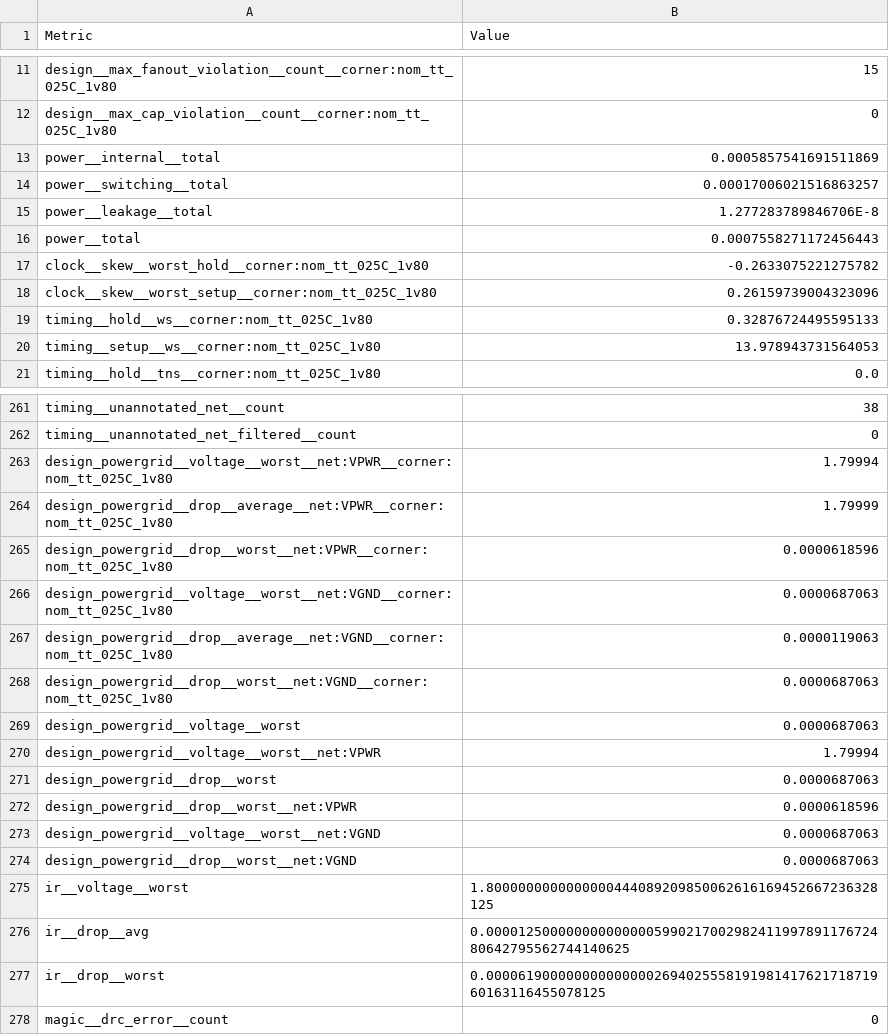
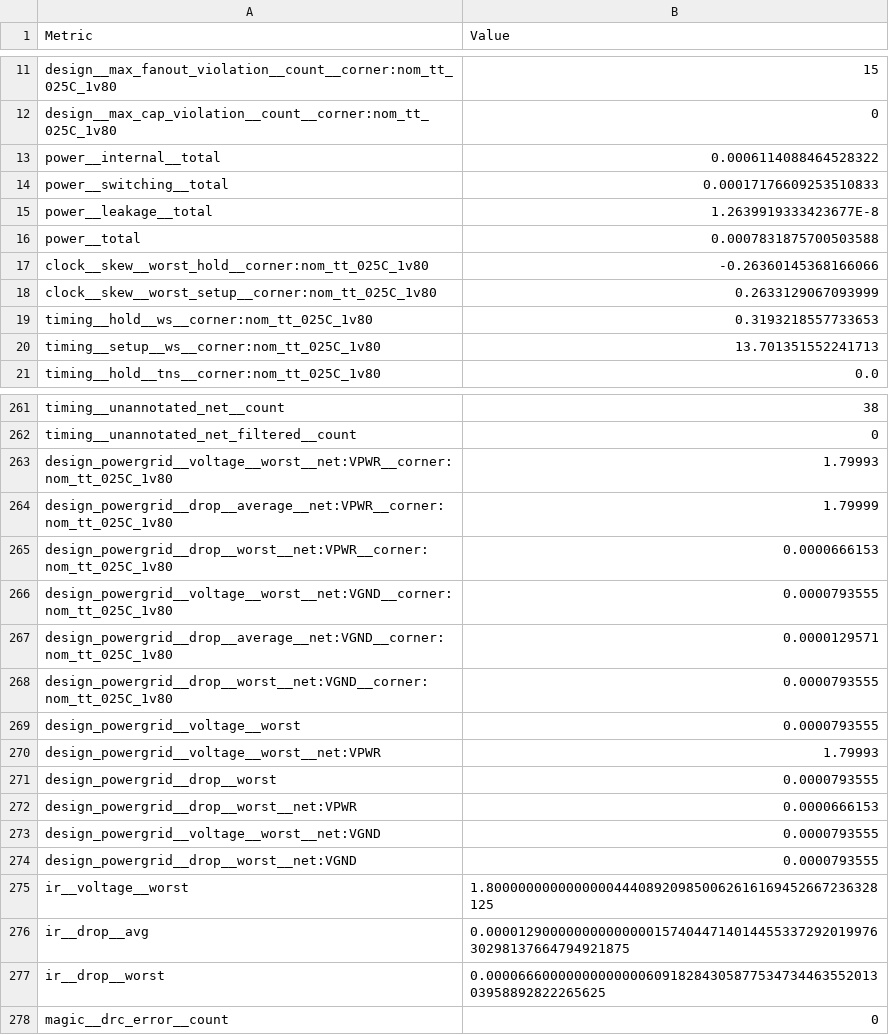
Before and after one commit to krisjdev/tinytapeout-sky-25a, a CSV file: projects/tt_um_7FM_ShadyPong/stats/metrics.csv, drawn as a sheet; only a part is shown, gaps mark what is left out; the diff covers the shown part only.

```diff
--- a/projects/tt_um_7FM_ShadyPong/stats/metrics.csv
+++ b/projects/tt_um_7FM_ShadyPong/stats/metrics.csv
@@ -12,10 +12,10 @@ design__max_fanout_violation__count__corner:nom_tt_025C_1v80,15
 design__max_cap_violation__count__corner:nom_tt_025C_1v80,0
-power__internal__total,0.0005857541691511869
-power__switching__total,0.00017006021516863257
-power__leakage__total,1.277283789846706E-8
-power__total,0.0007558271172456443
-clock__skew__worst_hold__corner:nom_tt_025C_1v80,-0.2633075221275782
-clock__skew__worst_setup__corner:nom_tt_025C_1v80,0.26159739004323096
-timing__hold__ws__corner:nom_tt_025C_1v80,0.32876724495595133
-timing__setup__ws__corner:nom_tt_025C_1v80,13.978943731564053
+power__internal__total,0.0006114088464528322
+power__switching__total,0.00017176609253510833
+power__leakage__total,1.2639919333423677E-8
+power__total,0.0007831875700503588
+clock__skew__worst_hold__corner:nom_tt_025C_1v80,-0.26360145368166066
+clock__skew__worst_setup__corner:nom_tt_025C_1v80,0.2633129067093999
+timing__hold__ws__corner:nom_tt_025C_1v80,0.3193218557733653
+timing__setup__ws__corner:nom_tt_025C_1v80,13.701351552241713
 timing__hold__tns__corner:nom_tt_025C_1v80,0.0
@@ -262,17 +262,17 @@ timing__unannotated_net__count,38
 timing__unannotated_net_filtered__count,0
-design_powergrid__voltage__worst__net:VPWR__corner:nom_tt_025C_1v80,1.79994
+design_powergrid__voltage__worst__net:VPWR__corner:nom_tt_025C_1v80,1.79993
 design_powergrid__drop__average__net:VPWR__corner:nom_tt_025C_1v80,1.79999
-design_powergrid__drop__worst__net:VPWR__corner:nom_tt_025C_1v80,0.0000618596
-design_powergrid__voltage__worst__net:VGND__corner:nom_tt_025C_1v80,0.0000687063
-design_powergrid__drop__average__net:VGND__corner:nom_tt_025C_1v80,0.0000119063
-design_powergrid__drop__worst__net:VGND__corner:nom_tt_025C_1v80,0.0000687063
-design_powergrid__voltage__worst,0.0000687063
-design_powergrid__voltage__worst__net:VPWR,1.79994
-design_powergrid__drop__worst,0.0000687063
-design_powergrid__drop__worst__net:VPWR,0.0000618596
-design_powergrid__voltage__worst__net:VGND,0.0000687063
-design_powergrid__drop__worst__net:VGND,0.0000687063
+design_powergrid__drop__worst__net:VPWR__corner:nom_tt_025C_1v80,0.0000666153
+design_powergrid__voltage__worst__net:VGND__corner:nom_tt_025C_1v80,0.0000793555
+design_powergrid__drop__average__net:VGND__corner:nom_tt_025C_1v80,0.0000129571
+design_powergrid__drop__worst__net:VGND__corner:nom_tt_025C_1v80,0.0000793555
+design_powergrid__voltage__worst,0.0000793555
+design_powergrid__voltage__worst__net:VPWR,1.79993
+design_powergrid__drop__worst,0.0000793555
+design_powergrid__drop__worst__net:VPWR,0.0000666153
+design_powergrid__voltage__worst__net:VGND,0.0000793555
+design_powergrid__drop__worst__net:VGND,0.0000793555
 ir__voltage__worst,1.8000000000000000444089209850062616169452667236328125
-ir__drop__avg,0.000012500000000000000599021700298241199789117672480642795562744140625
-ir__drop__worst,0.000061900000000000000269402555819198141762171871960163116455078125
+ir__drop__avg,0.000012900000000000000157404471401445533729201997630298137664794921875
+ir__drop__worst,0.000066600000000000006091828430587753473446355201303958892822265625
 magic__drc_error__count,0
```
Also changed, not shown: 88 edited cells elsewhere in this file, 7 other files.
